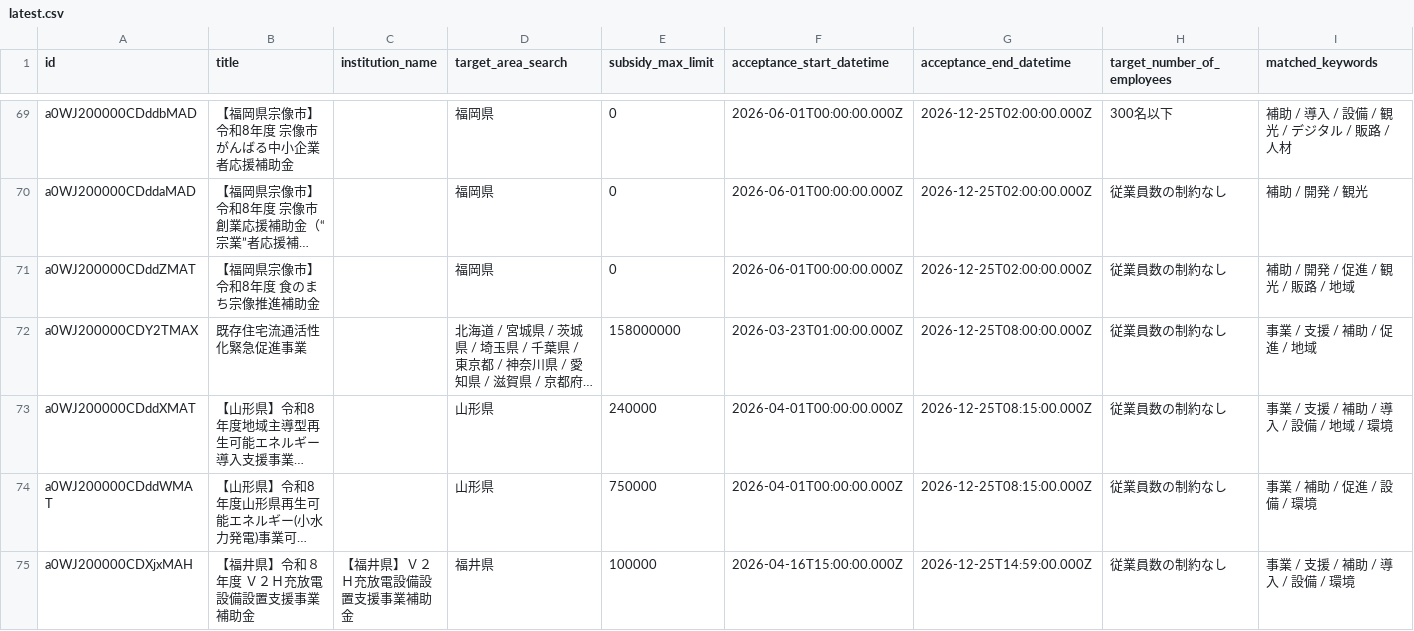
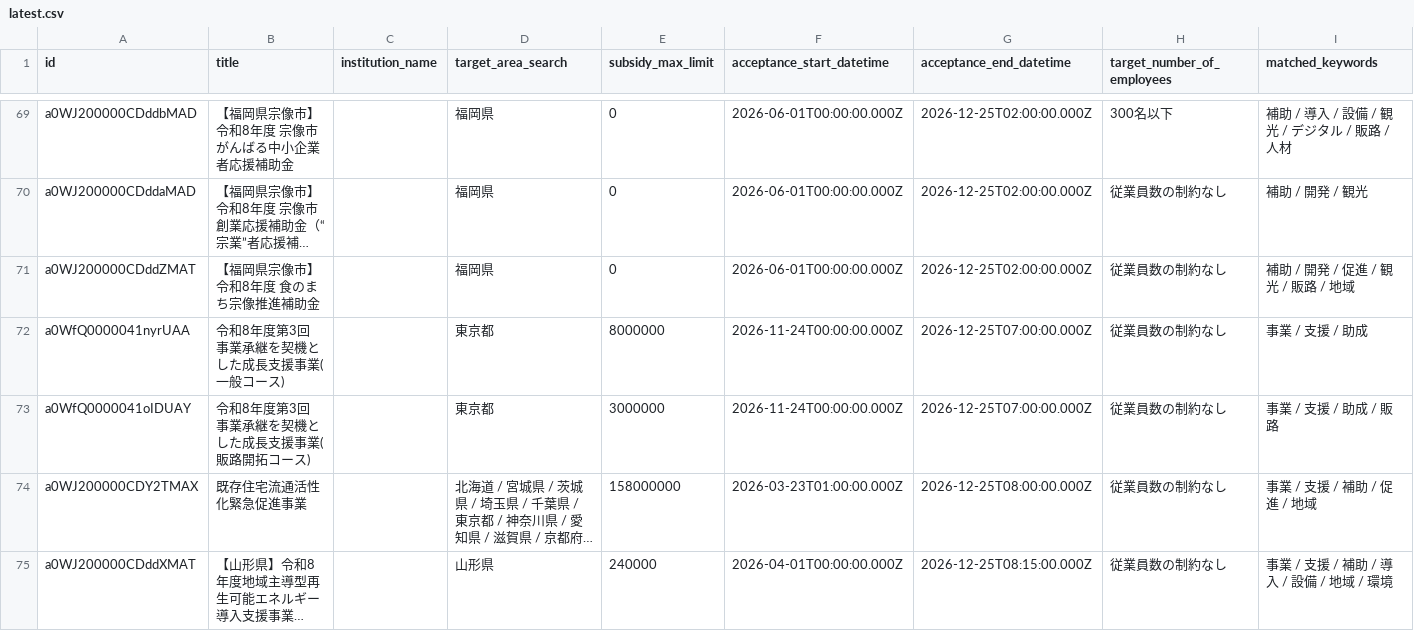
Before and after one commit to softrenzu/RooomMCPninka, a CSV file: data/latest.csv, drawn as a sheet; only a part is shown, gaps mark what is left out; the shorter side is filled out with more unchanged rows; long unchanged cells end in …; the diff names each change by its address in the sheet, - before the commit and + after, or states it on an @@ line.

```diff
--- a/data/latest.csv
+++ b/data/latest.csv
+row 72: a0WfQ0000041nyrUAA | 令和8年度第3回 事業承継を契機とした成長支援事業(一般コース) |  | 東京都 | 8000000 | 2026-11-24T00:00:00.000Z | 2026-12-25T07:00:00.000Z | 従業員数の制約なし | 事業 / 支援 / 助成
+row 73: a0WfQ0000041oIDUAY | 令和8年度第3回 事業承継を契機とした成長支援事業(販路開拓コース) |  | 東京都 | 3000000 | 2026-11-24T00:00:00.000Z | 2026-12-25T07:00:00.000Z | 従業員数の制約なし | 事業 / 支援 / 助成 / 販路
```
Also changed, not shown: 4 other files.
